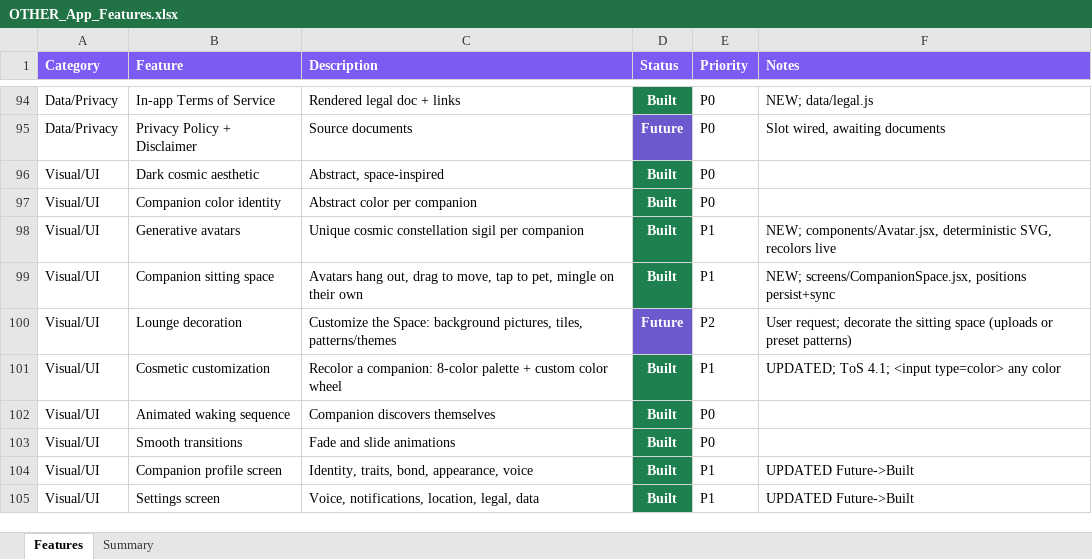
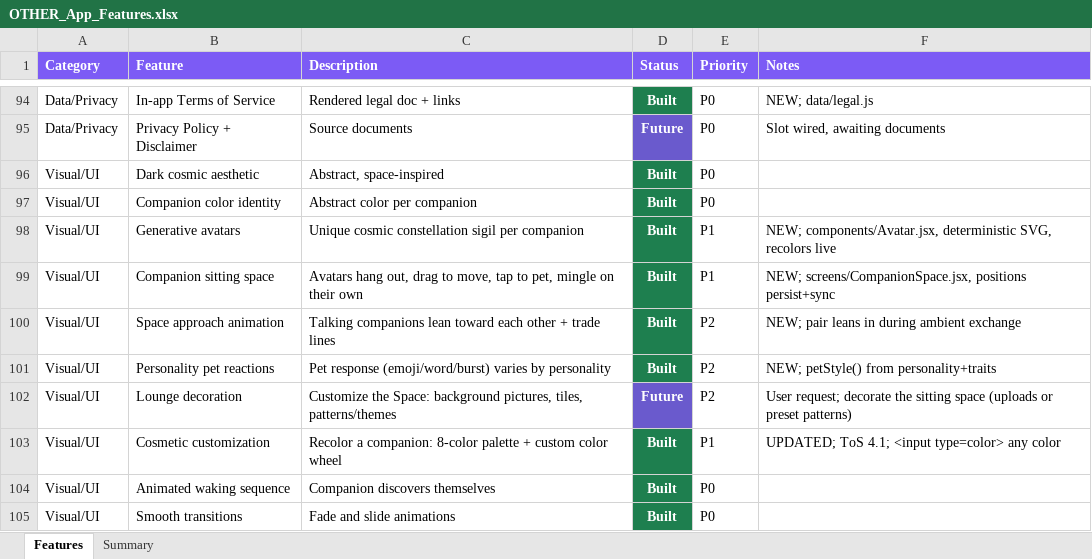
Before and after one commit to lilkkjo082004/other-app, an Excel workbook: docs/OTHER_App_Features.xlsx, sheet Features, drawn as a sheet; only a part is shown, gaps mark what is left out; the shorter side is filled out with more unchanged rows; values as stored, in another font and other column widths than the file's, no borders; the diff names each change by its address in the sheet, - before the commit and + after, or states it on an @@ line.

```diff
--- a/docs/OTHER_App_Features.xlsx (sheet Features)
+++ b/docs/OTHER_App_Features.xlsx (sheet Features)
+row 100: Visual/UI | Space approach animation | Talking companions lean toward each other + trade lines | Built | P2 | NEW; pair leans in during ambient exchange
+row 101: Visual/UI | Personality pet reactions | Pet response (emoji/word/burst) varies by personality | Built | P2 | NEW; petStyle() from personality+traits
```
Also changed, not shown: sheet Summary, 2 other files.
